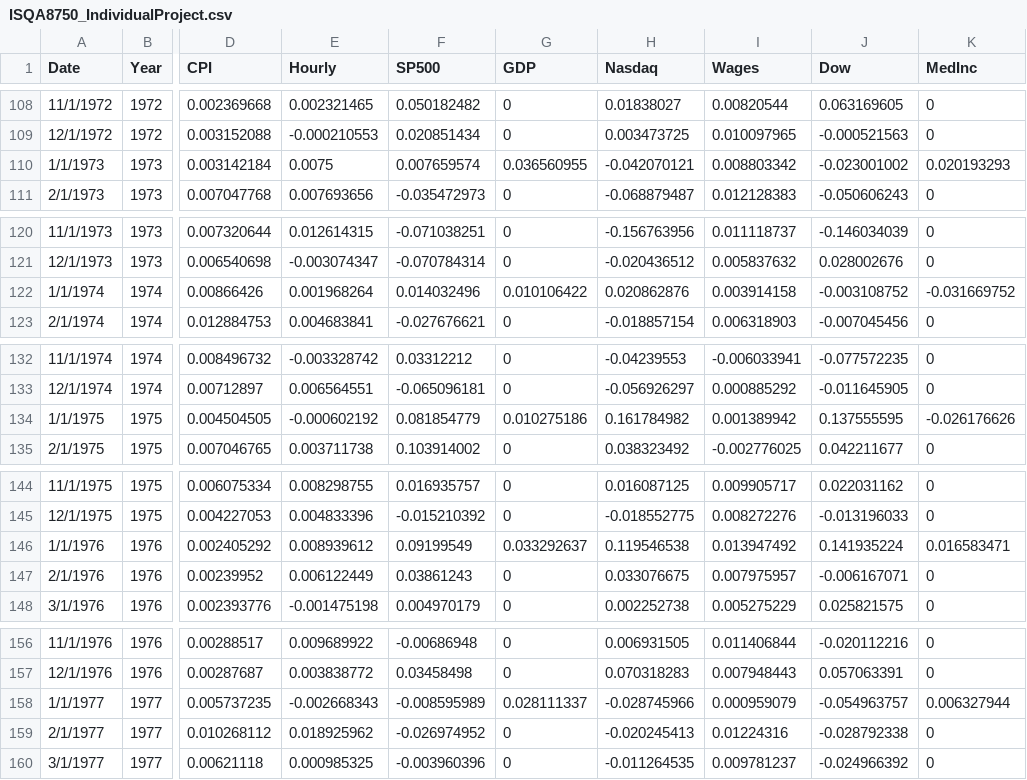
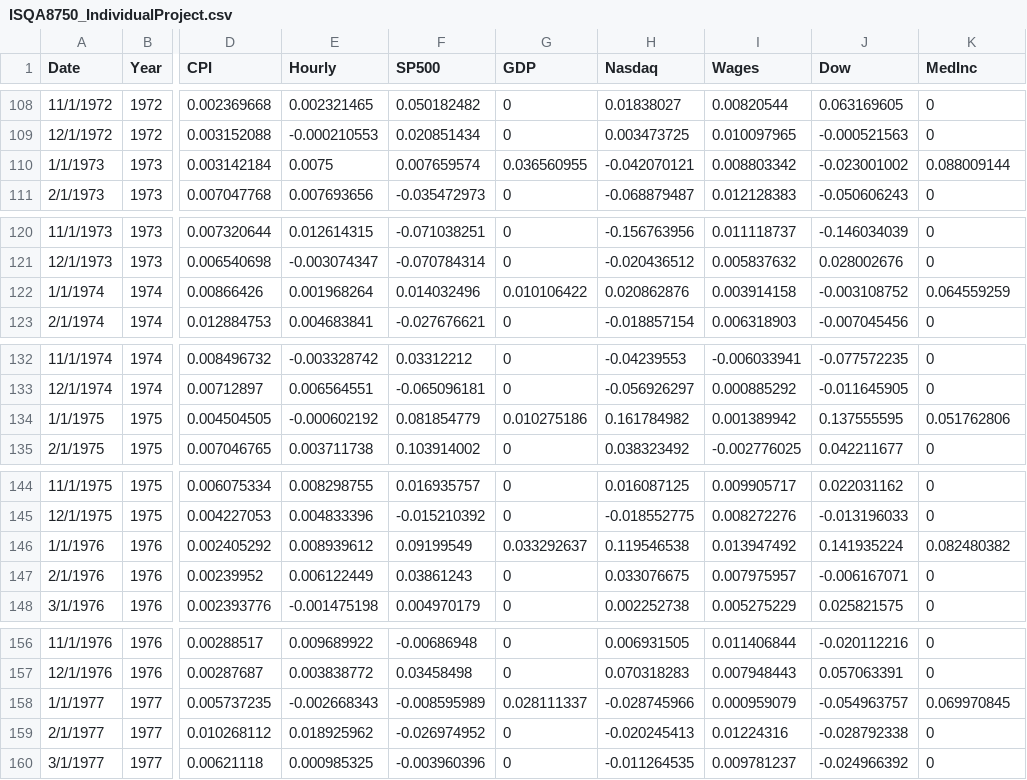
Before and after one commit to mikerouw/MikeRouwRepo, a CSV file: ISQA8750_IndividualProject.csv, drawn as a sheet; only a part is shown, gaps mark what is left out; the diff covers the shown part only; the diff names each change by its address in the sheet, - before the commit and + after, or states it on an @@ line.

```diff
--- a/ISQA8750_IndividualProject.csv
+++ b/ISQA8750_IndividualProject.csv
-K110 (MedInc): 0.020193293
+K110 (MedInc): 0.088009144
-K122 (MedInc): -0.031669752
+K122 (MedInc): 0.064559259
-K134 (MedInc): -0.026176626
+K134 (MedInc): 0.051762806
-K146 (MedInc): 0.016583471
+K146 (MedInc): 0.082480382
-K158 (MedInc): 0.006327944
+K158 (MedInc): 0.069970845
```
Also changed, not shown: 45 edited cells elsewhere in this file.
